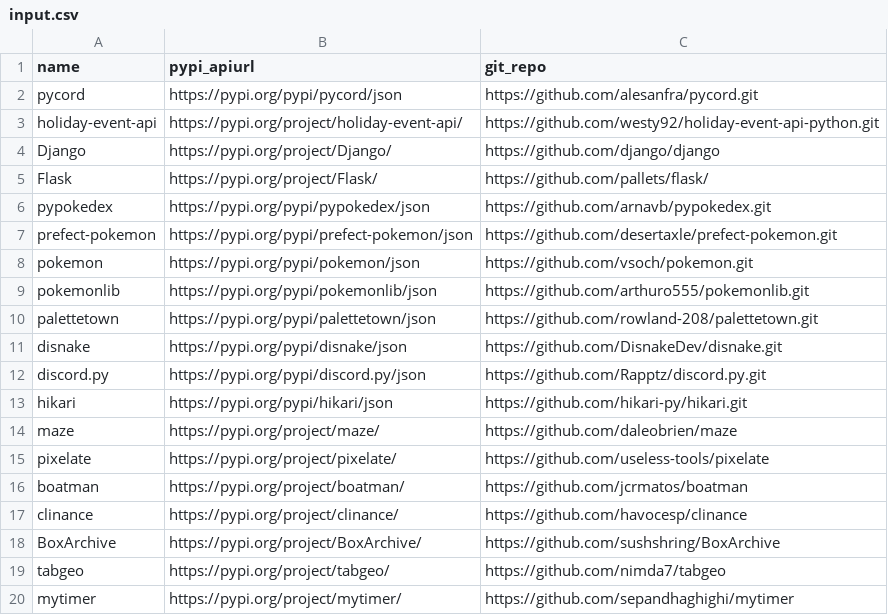
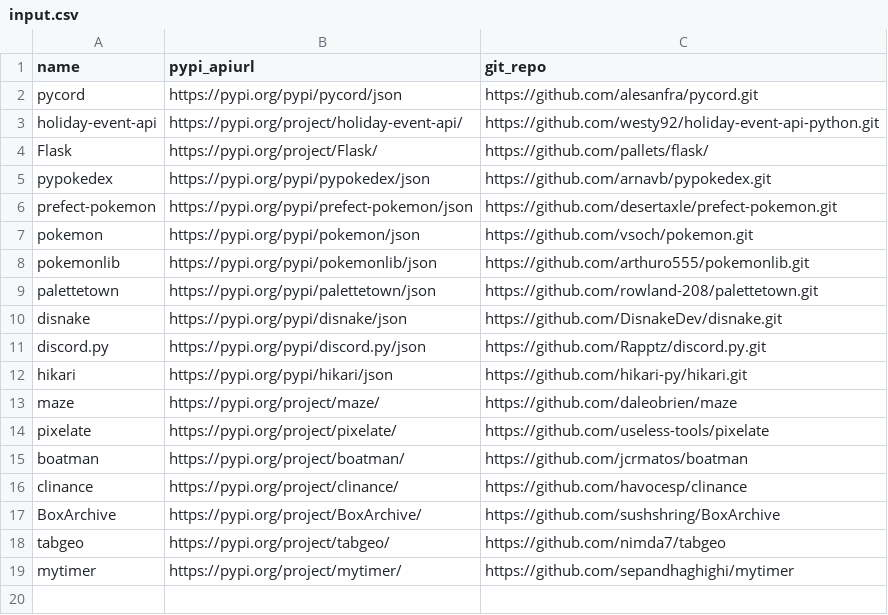
Before and after one commit to camt-se-phi-lok-winyan-lon/metric-data-gathering, a CSV file: input.csv, drawn as a sheet.

Commit message:
Update input.csv

```diff
--- a/input.csv
+++ b/input.csv
@@ -3,3 +3,2 @@ pycord,https://pypi.org/pypi/pycord/json,https://github.com/alesanfra/pycord.git
 holiday-event-api,https://pypi.org/project/holiday-event-api/,https://github.com/westy92/holiday-event-api-python.git
-Django,https://pypi.org/project/Django/,https://github.com/django/django
 Flask,https://pypi.org/project/Flask/,https://github.com/pallets/flask/
```
